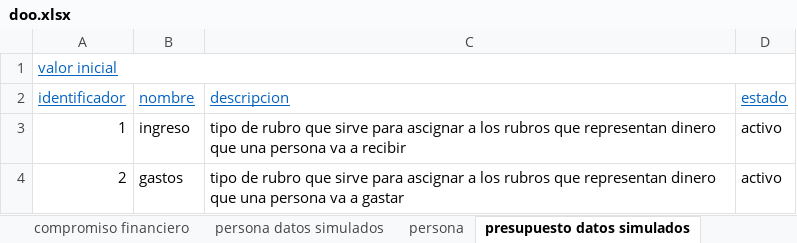
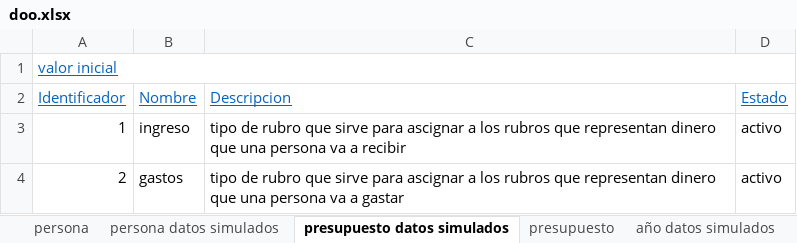
Before and after one commit to DOOPan2022/Presupuesto, an Excel workbook: Clase/Modelo de dominio/doo/doo.xlsx, sheet presupuesto datos simulados, drawn as a sheet; values as stored, in another font and other column widths than the file's, no borders; the diff names each change by its address in the sheet, - before the commit and + after, or states it on an @@ line.

```diff
--- a/Clase/Modelo de dominio/doo/doo.xlsx (sheet presupuesto datos simulados)
+++ b/Clase/Modelo de dominio/doo/doo.xlsx (sheet presupuesto datos simulados)
@@ sheet tab order changed: persona | persona datos simulados | presupuesto datos simulados | presupuesto | año datos simulados @@
-A2: identificador
+A2: Identificador
-B2: nombre
+B2: Nombre
-C2: descripcion
+C2: Descripcion
-D2: estado
+D2: Estado
```
Also changed, not shown: sheet compromiso financiero, sheet valores, sheet persona, sheet rubro, sheet rubro datos simulados, sheet compromiso fina datos simulados, 9 more sheets, formulas that keep their value, 1 other file.
